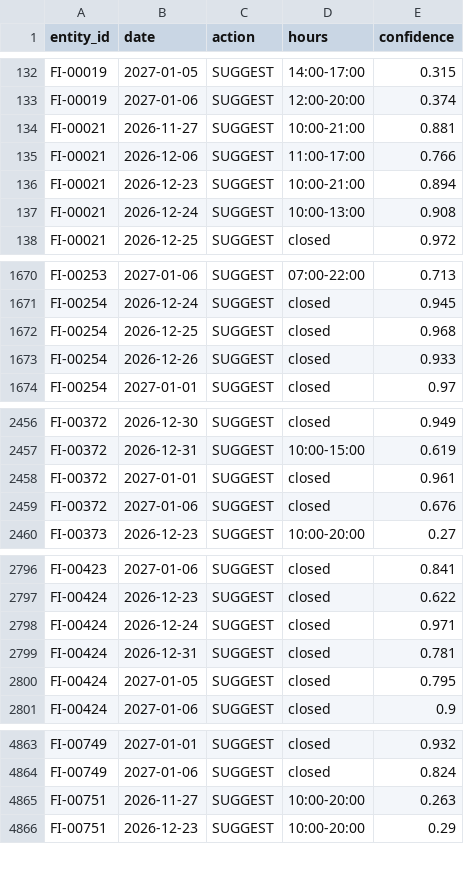
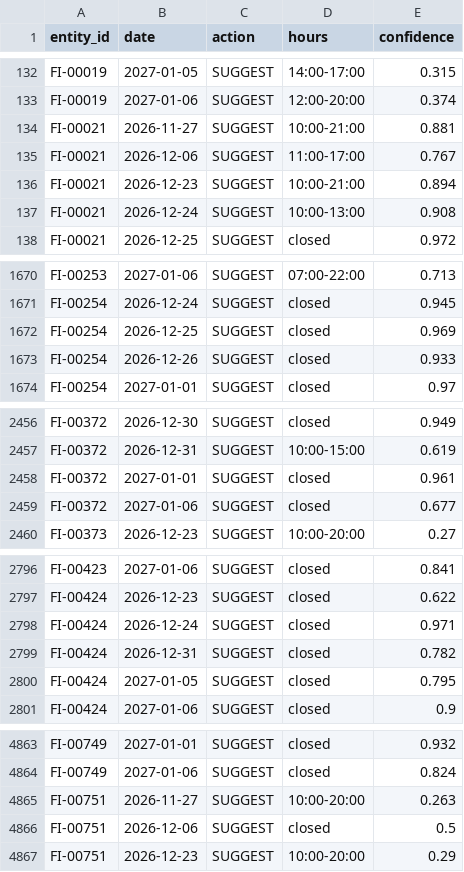
Before and after one commit to zahar-io/fonecta, a CSV file: predictions_2026.csv, drawn as a sheet; only a part is shown, gaps mark what is left out; the diff covers the shown part only.

```diff
--- a/predictions_2026.csv
+++ b/predictions_2026.csv
@@ -134,3 +134,3 @@ FI-00019,2027-01-06,SUGGEST,12:00-20:00,0.374
 FI-00021,2026-11-27,SUGGEST,10:00-21:00,0.881
-FI-00021,2026-12-06,SUGGEST,11:00-17:00,0.766
+FI-00021,2026-12-06,SUGGEST,11:00-17:00,0.767
 FI-00021,2026-12-23,SUGGEST,10:00-21:00,0.894
@@ -1671,3 +1671,3 @@ FI-00253,2027-01-06,SUGGEST,07:00-22:00,0.713
 FI-00254,2026-12-24,SUGGEST,closed,0.945
-FI-00254,2026-12-25,SUGGEST,closed,0.968
+FI-00254,2026-12-25,SUGGEST,closed,0.969
 FI-00254,2026-12-26,SUGGEST,closed,0.933
@@ -2458,3 +2458,3 @@ FI-00372,2026-12-31,SUGGEST,10:00-15:00,0.619
 FI-00372,2027-01-01,SUGGEST,closed,0.961
-FI-00372,2027-01-06,SUGGEST,closed,0.676
+FI-00372,2027-01-06,SUGGEST,closed,0.677
 FI-00373,2026-12-23,SUGGEST,10:00-20:00,0.27
@@ -2798,3 +2798,3 @@ FI-00424,2026-12-23,SUGGEST,closed,0.622
 FI-00424,2026-12-24,SUGGEST,closed,0.971
-FI-00424,2026-12-31,SUGGEST,closed,0.781
+FI-00424,2026-12-31,SUGGEST,closed,0.782
 FI-00424,2027-01-05,SUGGEST,closed,0.795
@@ -4865,2 +4865,3 @@ FI-00749,2027-01-06,SUGGEST,closed,0.824
 FI-00751,2026-11-27,SUGGEST,10:00-20:00,0.263
+FI-00751,2026-12-06,SUGGEST,closed,0.5
 FI-00751,2026-12-23,SUGGEST,10:00-20:00,0.29
```
Also changed, not shown: 21 edited cells elsewhere in this file, 8 other files.
